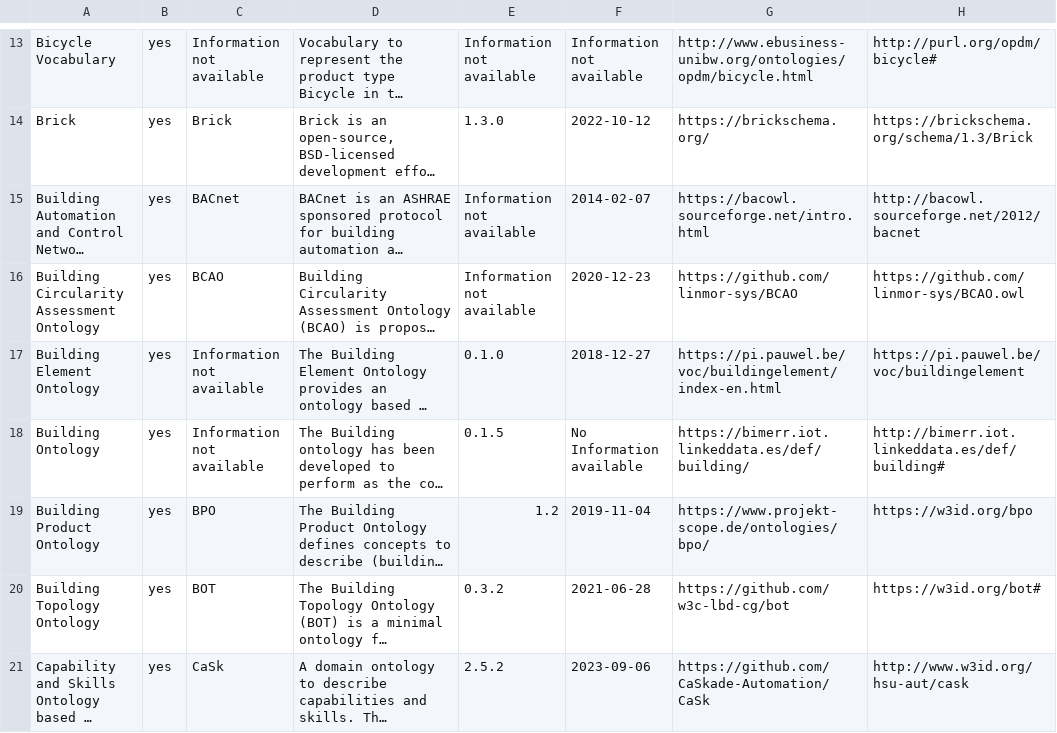
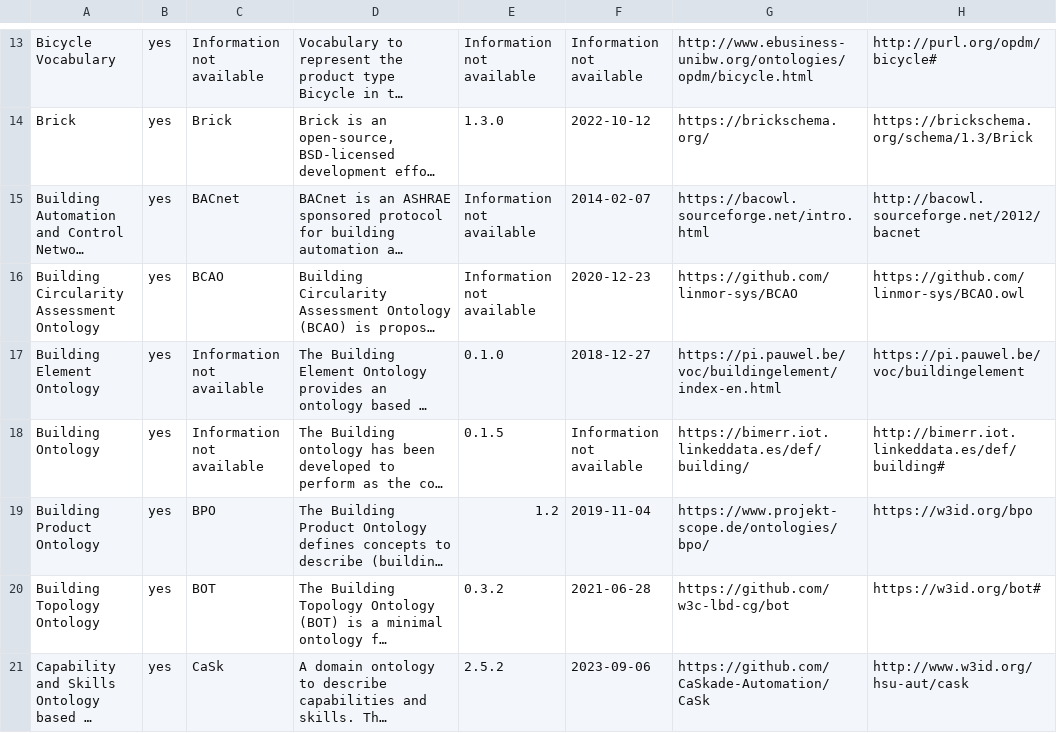
Before and after one commit to k00ni/manufacturing-industry-ontology-list, a CSV file: ontologies.csv, drawn as a sheet; only a part is shown, gaps mark what is left out; long unchanged cells end in …; the diff names each change by its address in the sheet, - before the commit and + after, or states it on an @@ line.

```diff
--- a/ontologies.csv
+++ b/ontologies.csv
-F18: No Information available
+F18: Information not available
```
Also changed, not shown: 6 other files.
